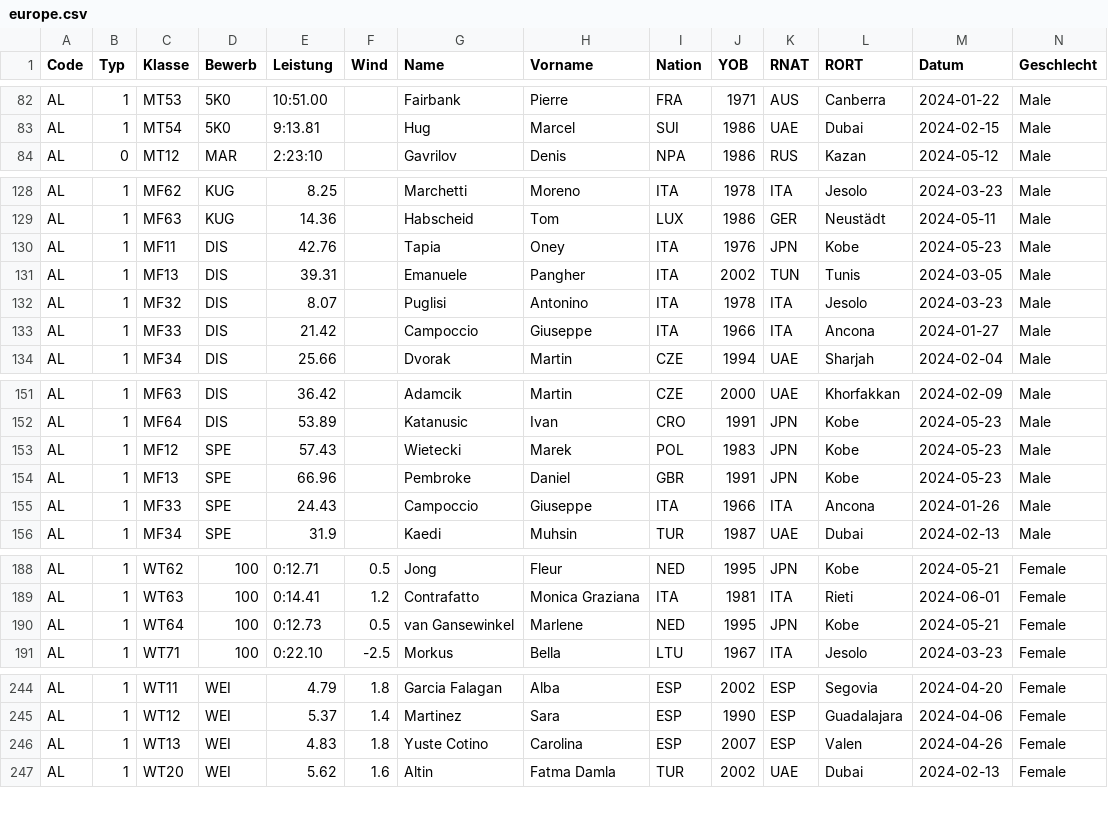
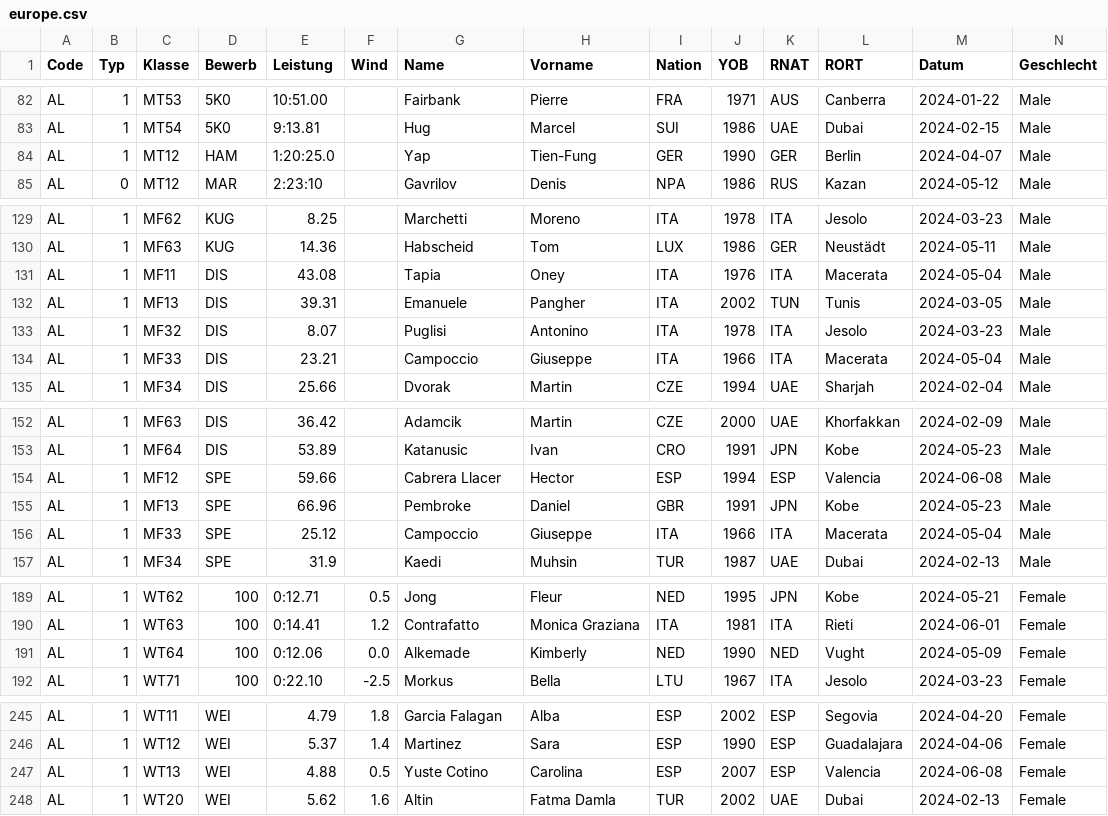
Before and after one commit to nimarion/para-records, a CSV file: leads/europe.csv, drawn as a sheet; only a part is shown, gaps mark what is left out; addresses are those after the commit; rows hold the shown columns only; the diff covers the shown part only; the diff names each change by its address in the sheet, - before the commit and + after, or states it on an @@ line.

```diff
--- a/leads/europe.csv
+++ b/leads/europe.csv
+row 84: AL | 1 | MT12 | HAM | 1:20:25.0 |  | Yap | Tien-Fung | GER | 1990 | GER | Berlin | 2024-04-07 | Male
-E131 (Leistung): 42.76
+E131 (Leistung): 43.08
-K131 (RNAT): JPN
+K131 (RNAT): ITA
-L131 (RORT): Kobe
+L131 (RORT): Macerata
-M131 (Datum): 2024-05-23
+M131 (Datum): 2024-05-04
-E134 (Leistung): 21.42
+E134 (Leistung): 23.21
-L134 (RORT): Ancona
+L134 (RORT): Macerata
-M134 (Datum): 2024-01-27
+M134 (Datum): 2024-05-04
-E154 (Leistung): 57.43
+E154 (Leistung): 59.66
-G154 (Name): Wietecki
+G154 (Name): Cabrera Llacer
-H154 (Vorname): Marek
+H154 (Vorname): Hector
-I154 (Nation): POL
+I154 (Nation): ESP
-J154 (YOB): 1983
+J154 (YOB): 1994
-K154 (RNAT): JPN
+K154 (RNAT): ESP
-L154 (RORT): Kobe
+L154 (RORT): Valencia
-M154 (Datum): 2024-05-23
+M154 (Datum): 2024-06-08
-E156 (Leistung): 24.43
+E156 (Leistung): 25.12
-L156 (RORT): Ancona
+L156 (RORT): Macerata
-M156 (Datum): 2024-01-26
+M156 (Datum): 2024-05-04
-E191 (Leistung): 0:12.73
+E191 (Leistung): 0:12.06
-F191 (Wind): 0.5
+F191 (Wind): 0.0
-G191 (Name): van Gansewinkel
+G191 (Name): Alkemade
-H191 (Vorname): Marlene
+H191 (Vorname): Kimberly
-J191 (YOB): 1995
+J191 (YOB): 1990
-K191 (RNAT): JPN
+K191 (RNAT): NED
-L191 (RORT): Kobe
+L191 (RORT): Vught
-M191 (Datum): 2024-05-21
+M191 (Datum): 2024-05-09
-E247 (Leistung): 4.83
+E247 (Leistung): 4.88
-F247 (Wind): 1.8
+F247 (Wind): 0.5
-L247 (RORT): Valen
+L247 (RORT): Valencia
-M247 (Datum): 2024-04-26
+M247 (Datum): 2024-06-08
```
Also changed, not shown: 7 edited cells elsewhere in this file, leads/asia.csv, leads/oceania.csv, 2 other files.
